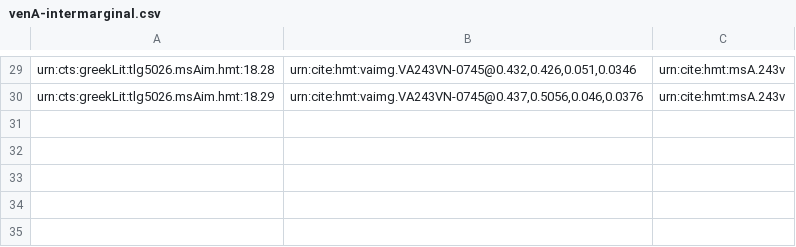
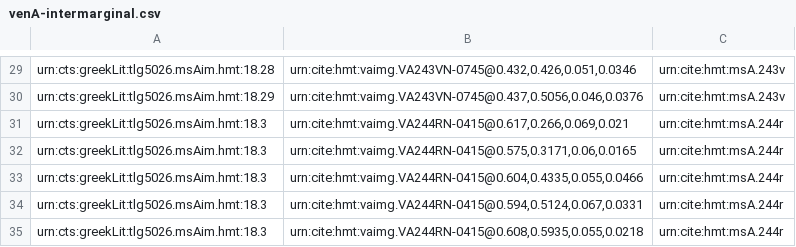
Before and after one commit to hmteditors/closed-hc-il18, a CSV file: venA/collections/venA-intermarginal.csv, drawn as a sheet; only a part is shown, gaps mark what is left out; the diff names each change by its address in the sheet, - before the commit and + after, or states it on an @@ line.

Commit message:
Update venA-intermarginal.csv
Indexed intermarginal scholia 244r

```diff
--- a/venA/collections/venA-intermarginal.csv
+++ b/venA/collections/venA-intermarginal.csv
+row 31: urn:cts:greekLit:tlg5026.msAim.hmt:18.3 | urn:cite:hmt:vaimg.VA244RN-0415@0.617,0.266,0.069,0.021 | urn:cite:hmt:msA.244r
+row 32: urn:cts:greekLit:tlg5026.msAim.hmt:18.3 | urn:cite:hmt:vaimg.VA244RN-0415@0.575,0.3171,0.06,0.0165 | urn:cite:hmt:msA.244r
+row 33: urn:cts:greekLit:tlg5026.msAim.hmt:18.3 | urn:cite:hmt:vaimg.VA244RN-0415@0.604,0.4335,0.055,0.0466 | urn:cite:hmt:msA.244r
+row 34: urn:cts:greekLit:tlg5026.msAim.hmt:18.3 | urn:cite:hmt:vaimg.VA244RN-0415@0.594,0.5124,0.067,0.0331 | urn:cite:hmt:msA.244r
+row 35: urn:cts:greekLit:tlg5026.msAim.hmt:18.3 | urn:cite:hmt:vaimg.VA244RN-0415@0.608,0.5935,0.055,0.0218 | urn:cite:hmt:msA.244r
```
